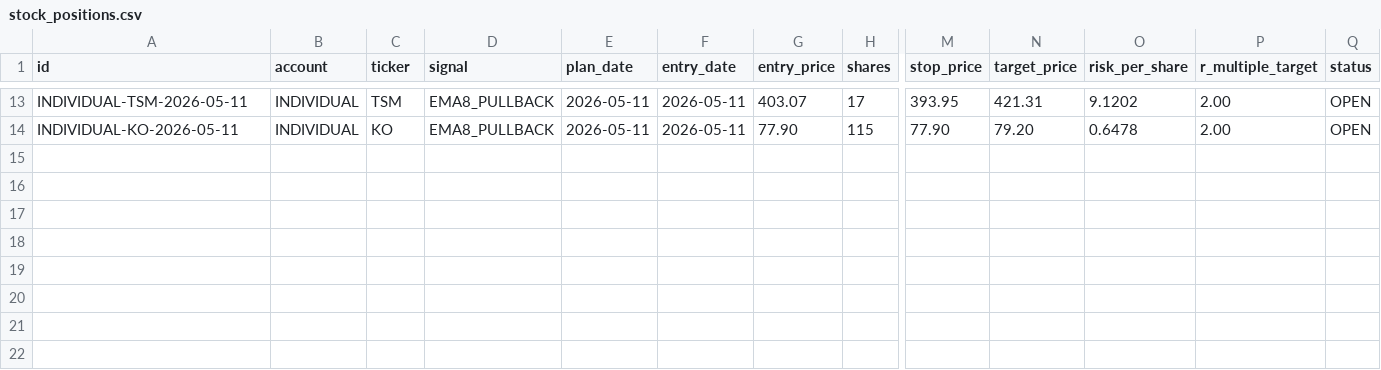
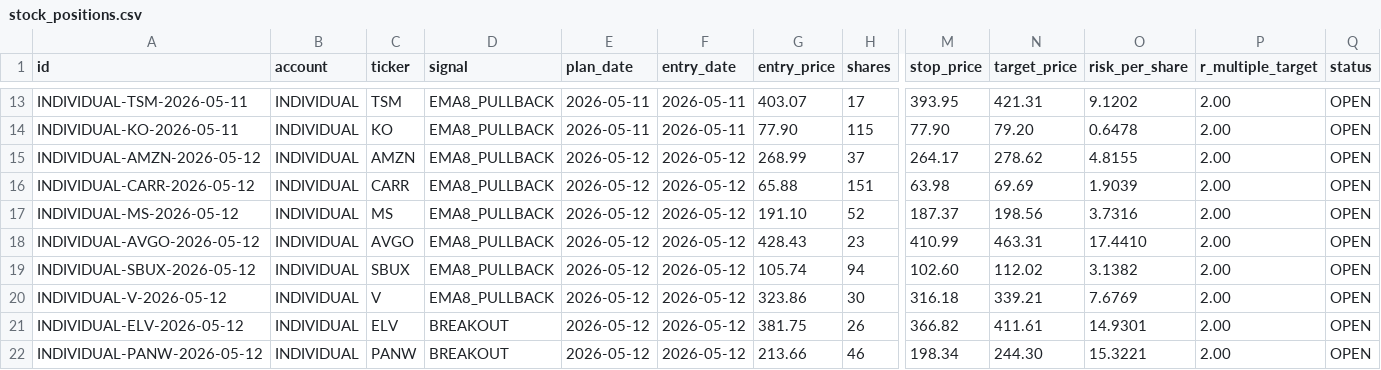
Before and after one commit to SimosProjects/Trading-Screener, a CSV file: stock_positions.csv, drawn as a sheet; only a part is shown, gaps mark what is left out; rows hold the shown columns only; the diff names each change by its address in the sheet, - before the commit and + after, or states it on an @@ line.

Commit message:
screener: manual run 2026-05-12

```diff
--- a/stock_positions.csv
+++ b/stock_positions.csv
+row 15: INDIVIDUAL-AMZN-2026-05-12 | INDIVIDUAL | AMZN | EMA8_PULLBACK | 2026-05-12 | 2026-05-12 | 268.99 | 37 | 264.17 | 278.62 | 4.8155 | 2.00 | OPEN
+row 16: INDIVIDUAL-CARR-2026-05-12 | INDIVIDUAL | CARR | EMA8_PULLBACK | 2026-05-12 | 2026-05-12 | 65.88 | 151 | 63.98 | 69.69 | 1.9039 | 2.00 | OPEN
+row 17: INDIVIDUAL-MS-2026-05-12 | INDIVIDUAL | MS | EMA8_PULLBACK | 2026-05-12 | 2026-05-12 | 191.10 | 52 | 187.37 | 198.56 | 3.7316 | 2.00 | OPEN
+row 18: INDIVIDUAL-AVGO-2026-05-12 | INDIVIDUAL | AVGO | EMA8_PULLBACK | 2026-05-12 | 2026-05-12 | 428.43 | 23 | 410.99 | 463.31 | 17.4410 | 2.00 | OPEN
+row 19: INDIVIDUAL-SBUX-2026-05-12 | INDIVIDUAL | SBUX | EMA8_PULLBACK | 2026-05-12 | 2026-05-12 | 105.74 | 94 | 102.60 | 112.02 | 3.1382 | 2.00 | OPEN
+row 20: INDIVIDUAL-V-2026-05-12 | INDIVIDUAL | V | EMA8_PULLBACK | 2026-05-12 | 2026-05-12 | 323.86 | 30 | 316.18 | 339.21 | 7.6769 | 2.00 | OPEN
+row 21: INDIVIDUAL-ELV-2026-05-12 | INDIVIDUAL | ELV | BREAKOUT | 2026-05-12 | 2026-05-12 | 381.75 | 26 | 366.82 | 411.61 | 14.9301 | 2.00 | OPEN
+row 22: INDIVIDUAL-PANW-2026-05-12 | INDIVIDUAL | PANW | BREAKOUT | 2026-05-12 | 2026-05-12 | 213.66 | 46 | 198.34 | 244.30 | 15.3221 | 2.00 | OPEN
```
